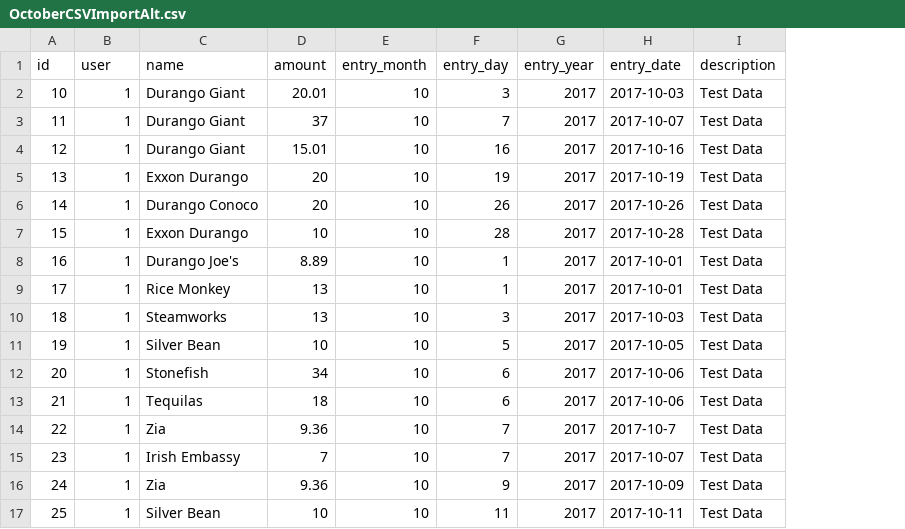
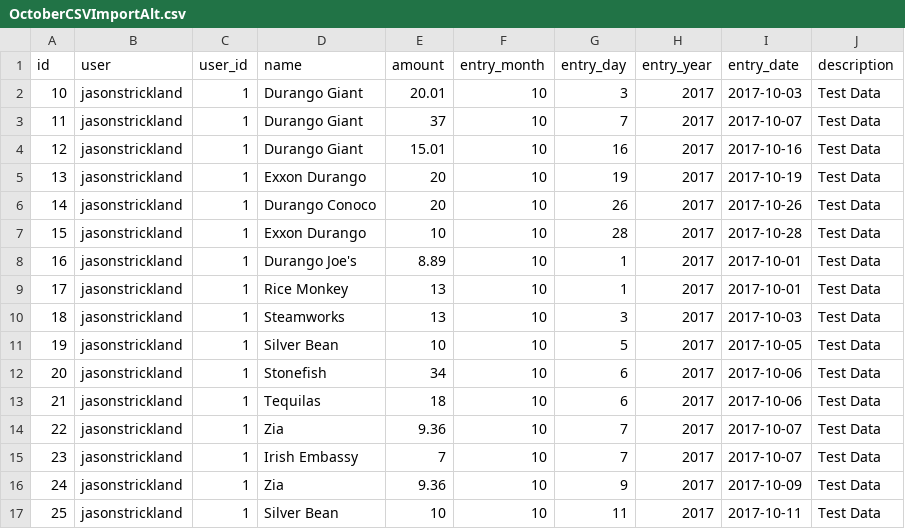
Before and after one commit to jestrickland/BudgetTool, a CSV file: OctoberCSVImportAlt.csv, drawn as a sheet; only a part is shown; addresses are those after the commit; the diff names each change by its address in the sheet, - before the commit and + after, or states it on an @@ line.

Commit message:
Uploaded CSV data. Removed entry date from database. Rebuild model.

```diff
--- a/OctoberCSVImportAlt.csv
+++ b/OctoberCSVImportAlt.csv
+column B (user), rows 2-17: all jasonstrickland
-C1: user
+C1: user_id
-I14 (entry_date): 2017-10-7
+I14 (entry_date): 2017-10-07
```
Also changed, not shown: 11 other files.
